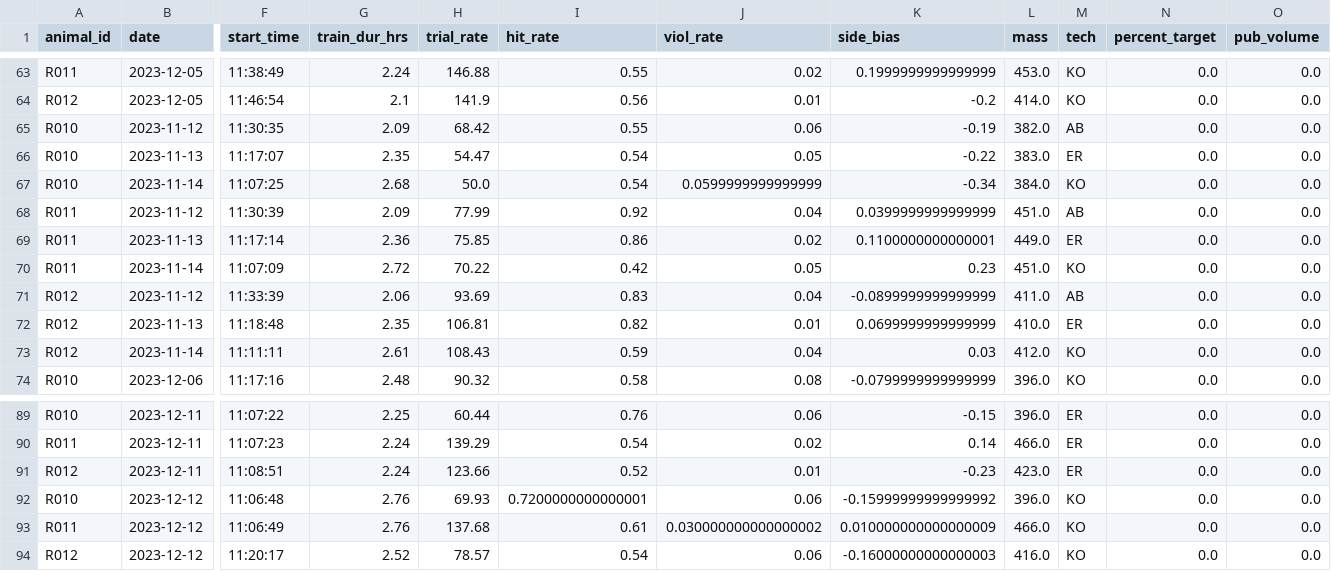
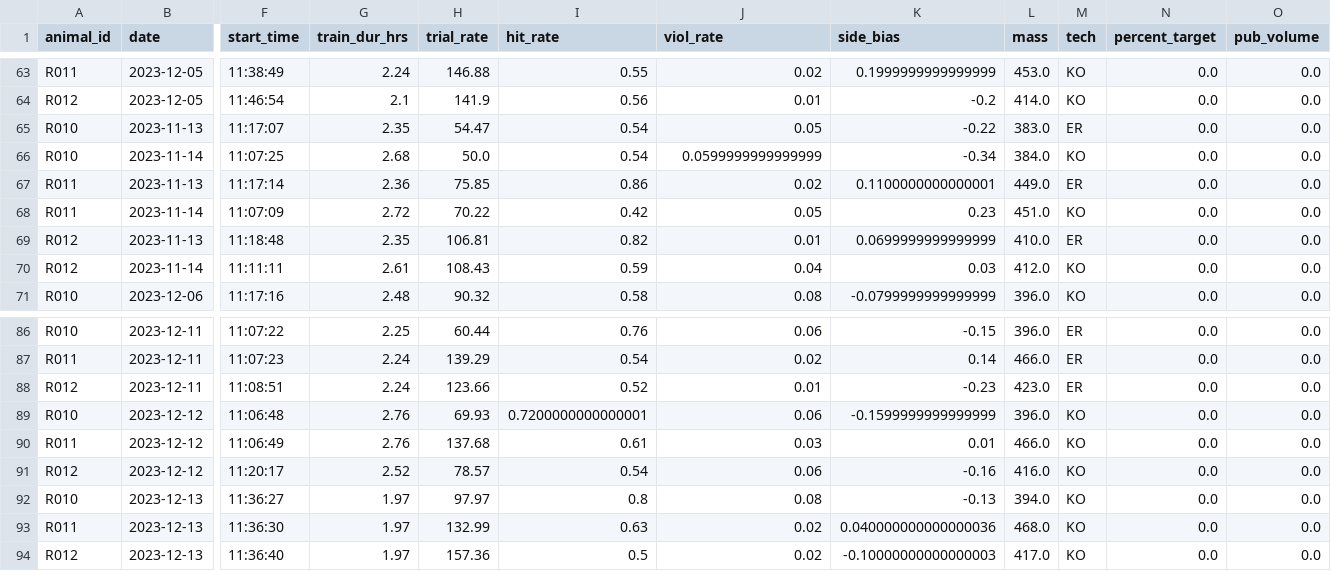
Before and after one commit to Brody-Lab/jbreda_animal_training, a CSV file: data/days_dfs/R012-_days_df.csv, drawn as a sheet; only a part is shown, gaps mark what is left out; removed rows and columns are numbered as before the commit, all else as after; rows hold the shown columns only; the diff names each change by its address in the sheet, - before the commit and + after, or states it on an @@ line.

```diff
--- a/data/days_dfs/R012-_days_df.csv
+++ b/data/days_dfs/R012-_days_df.csv
-row 65: R010 | 2023-11-12 | 11:30:35 | 2.09 | 68.42 | 0.55 | 0.06 | -0.19 | 382.0 | AB | 0.0 | 0.0
-row 68: R011 | 2023-11-12 | 11:30:39 | 2.09 | 77.99 | 0.92 | 0.04 | 0.0399999999999999 | 451.0 | AB | 0.0 | 0.0
-row 71: R012 | 2023-11-12 | 11:33:39 | 2.06 | 93.69 | 0.83 | 0.04 | -0.0899999999999999 | 411.0 | AB | 0.0 | 0.0
-K89 (side_bias): -0.15999999999999992
+K89 (side_bias): -0.1599999999999999
-J90 (viol_rate): 0.030000000000000002
+J90 (viol_rate): 0.03
-K90 (side_bias): 0.010000000000000009
+K90 (side_bias): 0.01
-K91 (side_bias): -0.16000000000000003
+K91 (side_bias): -0.16
+row 92: R010 | 2023-12-13 | 11:36:27 | 1.97 | 97.97 | 0.8 | 0.08 | -0.13 | 394.0 | KO | 0.0 | 0.0
+row 93: R011 | 2023-12-13 | 11:36:30 | 1.97 | 132.99 | 0.63 | 0.02 | 0.040000000000000036 | 468.0 | KO | 0.0 | 0.0
+row 94: R012 | 2023-12-13 | 11:36:40 | 1.97 | 157.36 | 0.5 | 0.02 | -0.10000000000000003 | 417.0 | KO | 0.0 | 0.0
```
Also changed, not shown: data/days_dfs/C2s_days_df.csv, data/days_dfs/R01s_days_df.csv, 27 other files.
